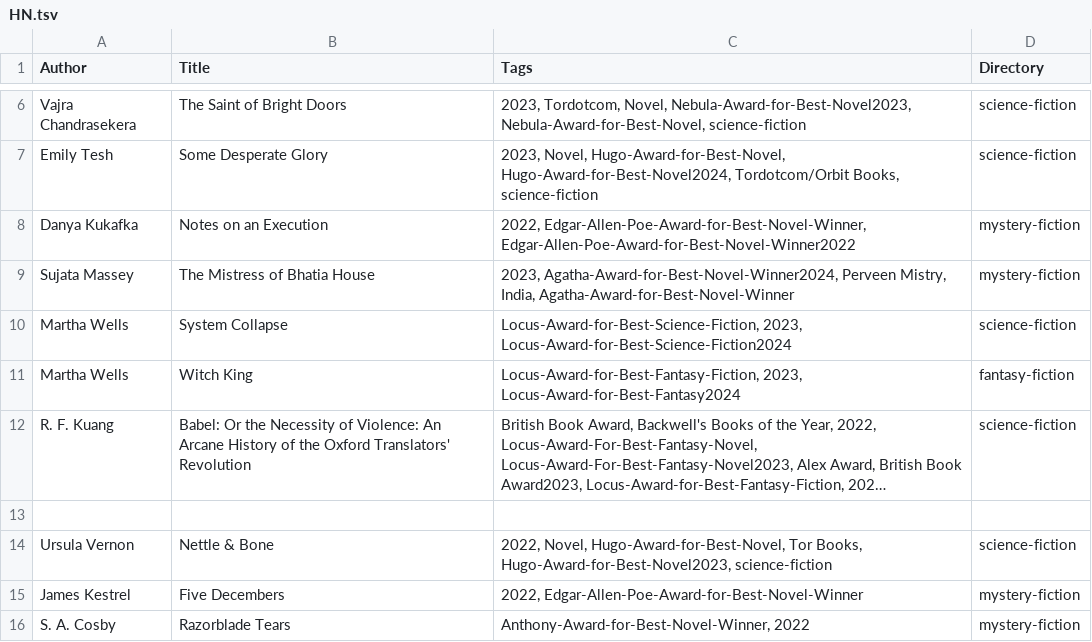
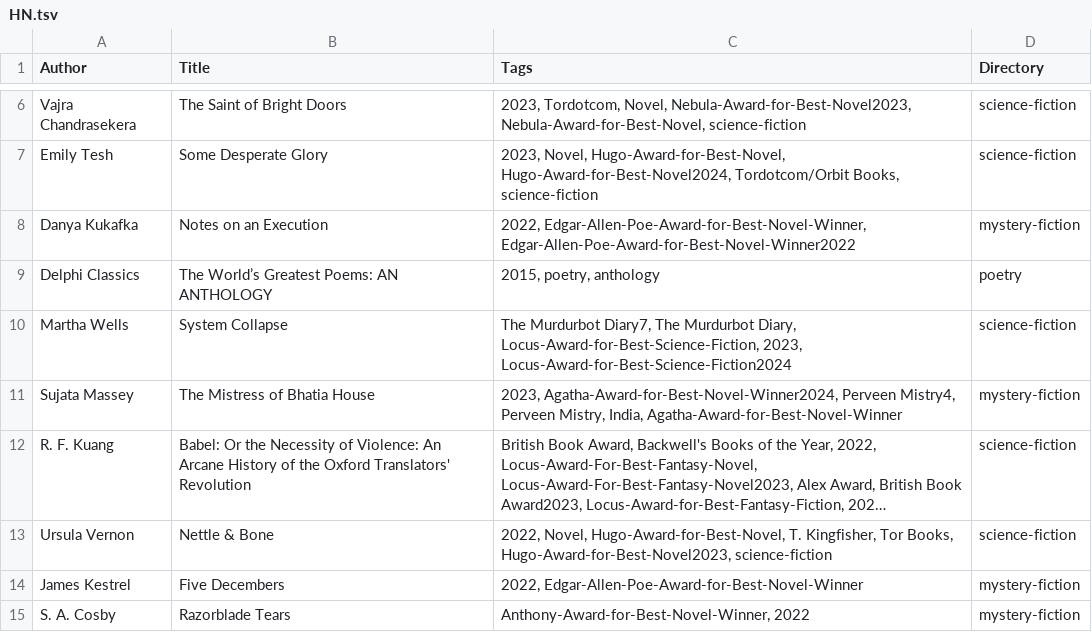
Before and after one commit to Animae-Magnae-Prodigus/blog, a TSV file: HN.tsv, drawn as a sheet; only a part is shown, gaps mark what is left out; long unchanged cells end in …; removed rows and columns are numbered as before the commit, all else as after; the diff names each change by its address in the sheet, - before the commit and + after, or states it on an @@ line.

```diff
--- a/HN.tsv
+++ b/HN.tsv
+row 9: Delphi Classics | The World’s Greatest Poems: AN ANTHOLOGY | 2015, poetry, anthology | poetry
+row 10: Martha Wells | System Collapse | The Murdurbot Diary7, The Murdurbot Diary, Locus-Award-for-Best-Science-Fiction, 2023, Locus-Award-for-Best-Science-Fiction2024 | science-fiction
-C11 (Tags): …Agatha-Award-for-Best-Novel-Winner2024, Perveen Mistry, India,…
+C11 (Tags): …Agatha-Award-for-Best-Novel-Winner2024, Perveen Mistry4, Perveen Mistry, India,…
-row 10: Martha Wells | System Collapse | Locus-Award-for-Best-Science-Fiction, 2023, Locus-Award-for-Best-Science-Fiction2024 | science-fiction
-row 11: Martha Wells | Witch King | Locus-Award-for-Best-Fantasy-Fiction, 2023, Locus-Award-for-Best-Fantasy2024 | fantasy-fiction
-row 13: (empty)
-C13 (Tags): …Novel, Hugo-Award-for-Best-Novel, Tor Books,…
+C13 (Tags): …Novel, Hugo-Award-for-Best-Novel, T. Kingfisher, Tor Books,…
```
Also changed, not shown: 2 other files.
